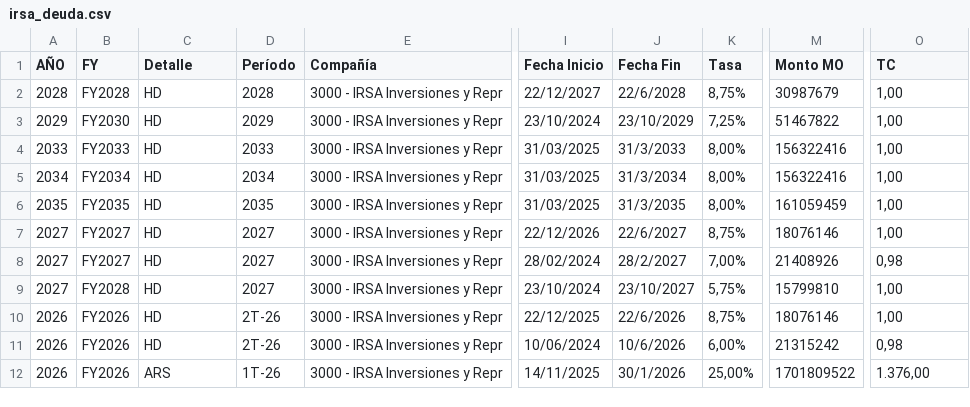
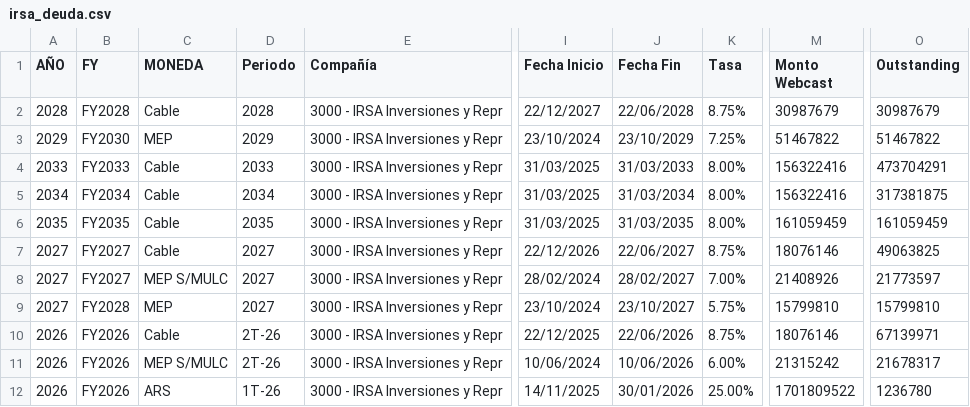
Before and after one commit to ramiellero/Caidas-de-deudas, a CSV file: irsa_deuda.csv, drawn as a sheet; only a part is shown, gaps mark what is left out; the diff names each change by its address in the sheet, - before the commit and + after, or states it on an @@ line.

```diff
--- a/irsa_deuda.csv
+++ b/irsa_deuda.csv
-C1: Detalle
+C1: MONEDA
-D1: Período
+D1: Periodo
-M1: Monto MO
+M1: Monto Webcast
-O1: TC
+O1: Outstanding
-C2 (MONEDA): HD
+C2 (MONEDA): Cable
-J2 (Fecha Fin): 22/6/2028
+J2 (Fecha Fin): 22/06/2028
-K2 (Tasa): 8,75%
+K2 (Tasa): 8.75%
-O2 (Outstanding): 1,00
+O2 (Outstanding): 30987679
-C3 (MONEDA): HD
+C3 (MONEDA): MEP
-K3 (Tasa): 7,25%
+K3 (Tasa): 7.25%
-O3 (Outstanding): 1,00
+O3 (Outstanding): 51467822
-C4:C7 (MONEDA): HD
+C4:C7 (MONEDA): Cable
-J4 (Fecha Fin): 31/3/2033
+J4 (Fecha Fin): 31/03/2033
-K4:K6 (Tasa): 8,00%
+K4:K6 (Tasa): 8.00%
-O4 (Outstanding): 1,00
+O4 (Outstanding): 473704291
-J5 (Fecha Fin): 31/3/2034
+J5 (Fecha Fin): 31/03/2034
-O5 (Outstanding): 1,00
+O5 (Outstanding): 317381875
-J6 (Fecha Fin): 31/3/2035
+J6 (Fecha Fin): 31/03/2035
-O6 (Outstanding): 1,00
+O6 (Outstanding): 161059459
-J7 (Fecha Fin): 22/6/2027
+J7 (Fecha Fin): 22/06/2027
-K7 (Tasa): 8,75%
+K7 (Tasa): 8.75%
-O7 (Outstanding): 1,00
+O7 (Outstanding): 49063825
-C8 (MONEDA): HD
+C8 (MONEDA): MEP S/MULC
-J8 (Fecha Fin): 28/2/2027
+J8 (Fecha Fin): 28/02/2027
-K8 (Tasa): 7,00%
+K8 (Tasa): 7.00%
-O8 (Outstanding): 0,98
+O8 (Outstanding): 21773597
-C9 (MONEDA): HD
+C9 (MONEDA): MEP
-K9 (Tasa): 5,75%
+K9 (Tasa): 5.75%
-O9 (Outstanding): 1,00
+O9 (Outstanding): 15799810
-C10 (MONEDA): HD
+C10 (MONEDA): Cable
-J10 (Fecha Fin): 22/6/2026
+J10 (Fecha Fin): 22/06/2026
-K10 (Tasa): 8,75%
+K10 (Tasa): 8.75%
-O10 (Outstanding): 1,00
+O10 (Outstanding): 67139971
-C11 (MONEDA): HD
+C11 (MONEDA): MEP S/MULC
-J11 (Fecha Fin): 10/6/2026
+J11 (Fecha Fin): 10/06/2026
-K11 (Tasa): 6,00%
+K11 (Tasa): 6.00%
-O11 (Outstanding): 0,98
+O11 (Outstanding): 21678317
-J12 (Fecha Fin): 30/1/2026
+J12 (Fecha Fin): 30/01/2026
-K12 (Tasa): 25,00%
+K12 (Tasa): 25.00%
-O12 (Outstanding): 1.376,00
+O12 (Outstanding): 1236780
```
Also changed, not shown: Total_sgr.csv, cresud_deuda.csv, 2 other files.
